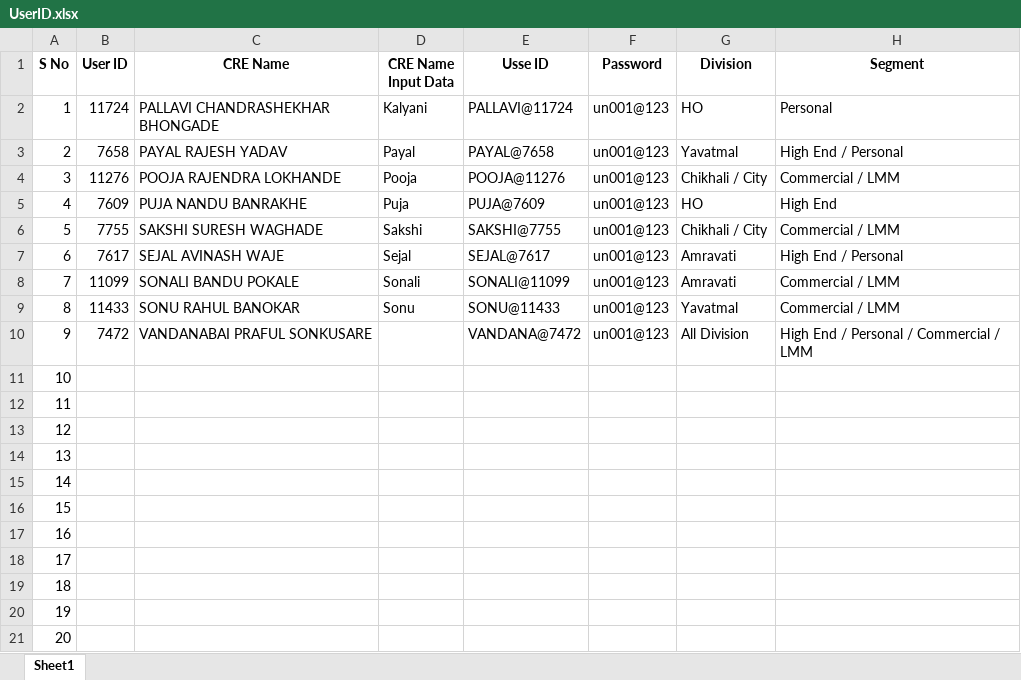
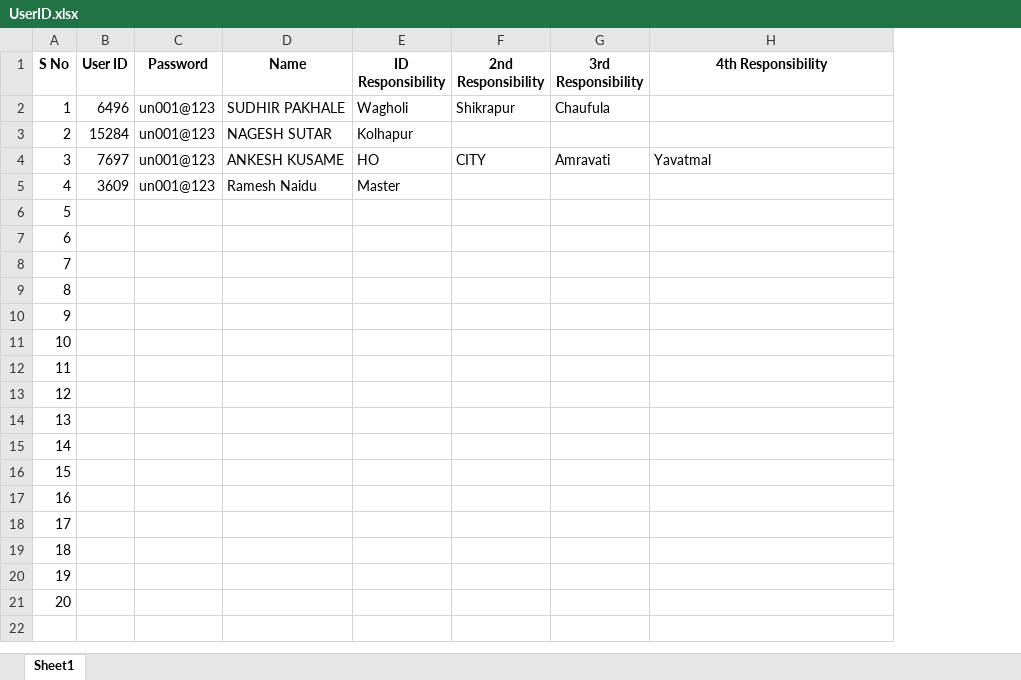
Before and after one commit to sinnarasu1972-ops/warranty-dashboard, an Excel workbook: UserID.xlsx, sheet Sheet1, drawn as a sheet; values as stored, in another font and other column widths than the file's, no borders; removed rows and columns are numbered as before the commit, all else as after; the diff names each change by its address in the sheet, - before the commit and + after, or states it on an @@ line.

Commit message:
Add files via upload

```diff
--- a/UserID.xlsx (sheet Sheet1)
+++ b/UserID.xlsx (sheet Sheet1)
-column C (CRE Name), rows 2-10: PALLAVI CHANDRASHEKHAR BHONGADE | PAYAL RAJESH YADAV | POOJA RAJENDRA LOKHANDE | PUJA NANDU BANRAKHE | SAKSHI SURESH WAGHADE | SEJAL AVINASH WAJE | SONALI BANDU POKALE | SONU RAHUL BANOKAR | VANDANABAI PRAFUL SONKUSARE
-column D (CRE Name Input Data), rows 2-9: Kalyani | Payal | Pooja | Puja | Sakshi | Sejal | Sonali | Sonu
-column E (Usse ID), rows 2-10: PALLAVI@11724 | PAYAL@7658 | POOJA@11276 | PUJA@7609 | SAKSHI@7755 | SEJAL@7617 | SONALI@11099 | SONU@11433 | VANDANA@7472
+column D (Name), rows 2-5: SUDHIR PAKHALE | NAGESH SUTAR | ANKESH KUSAME | Ramesh Naidu
+column E (ID Responsibility), rows 2-5: Wagholi | Kolhapur | HO | Master
+column F (2nd Responsibility), rows 2-4: Shikrapur |  | CITY
-G1: Division
+G1: 3rd Responsibility
-H1: Segment
+H1: 4th Responsibility
-B2 (User ID): 11724
+B2 (User ID): 6496
-G2 (3rd Responsibility): HO
+G2 (3rd Responsibility): Chaufula
-H2 (4th Responsibility): Personal
+H2 (4th Responsibility): (empty)
-B3 (User ID): 7658
+B3 (User ID): 15284
-G3 (3rd Responsibility): Yavatmal
+G3 (3rd Responsibility): (empty)
-H3 (4th Responsibility): High End / Personal
+H3 (4th Responsibility): (empty)
-B4 (User ID): 11276
+B4 (User ID): 7697
-G4 (3rd Responsibility): Chikhali / City
+G4 (3rd Responsibility): Amravati
-H4 (4th Responsibility): Commercial / LMM
+H4 (4th Responsibility): Yavatmal
-B5 (User ID): 7609
+B5 (User ID): 3609
-G5 (3rd Responsibility): HO
+G5 (3rd Responsibility): (empty)
-H5 (4th Responsibility): High End
+H5 (4th Responsibility): (empty)
-B6 (User ID): 7755
+B6 (User ID): (empty)
-C6:C10 (Password): un001@123
+C6:C10 (Password): (empty)
-G6 (3rd Responsibility): Chikhali / City
+G6 (3rd Responsibility): (empty)
-H6 (4th Responsibility): Commercial / LMM
+H6 (4th Responsibility): (empty)
-B7 (User ID): 7617
+B7 (User ID): (empty)
-G7:G8 (3rd Responsibility): Amravati
+G7:G8 (3rd Responsibility): (empty)
-H7 (4th Responsibility): High End / Personal
+H7 (4th Responsibility): (empty)
-B8 (User ID): 11099
+B8 (User ID): (empty)
-H8:H9 (4th Responsibility): Commercial / LMM
+H8:H9 (4th Responsibility): (empty)
-B9 (User ID): 11433
+B9 (User ID): (empty)
-G9 (3rd Responsibility): Yavatmal
+G9 (3rd Responsibility): (empty)
-B10 (User ID): 7472
+B10 (User ID): (empty)
-G10 (3rd Responsibility): All Division
+G10 (3rd Responsibility): (empty)
-H10 (4th Responsibility): High End / Personal / Commercial / LMM
+H10 (4th Responsibility): (empty)
```
